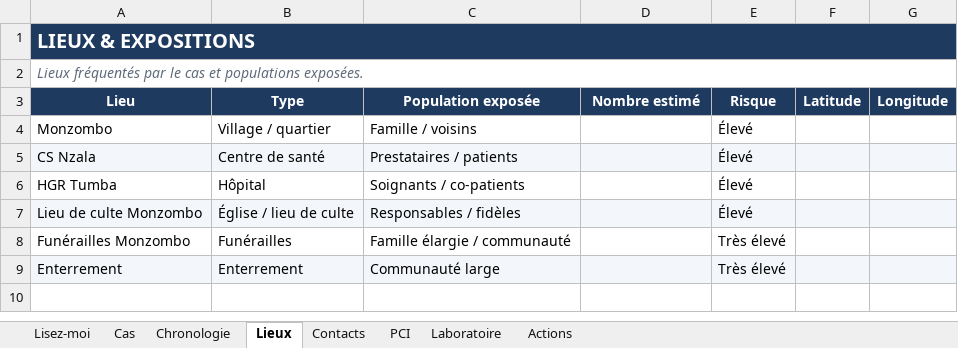
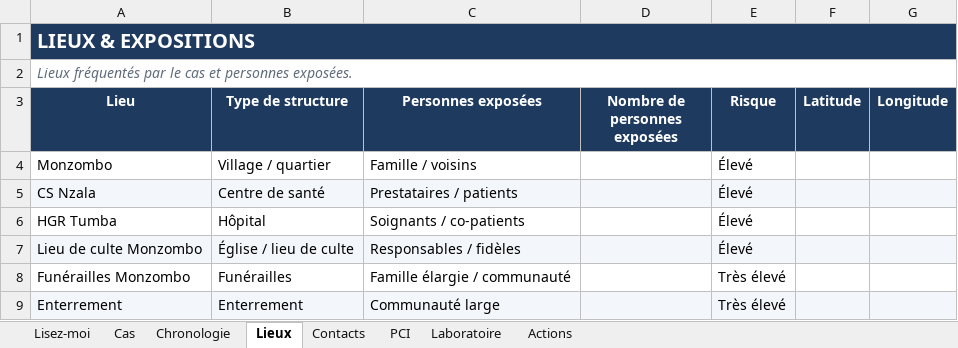
Before and after one commit to Onesime243/mapping-epi, an Excel workbook: web/static/tutoriel/Exemple_Mapping_rempli_FICTIF.xlsx, sheet Lieux, drawn as a sheet; values as stored, in another font and other column widths than the file's, no borders; conditional formats not drawn; the diff names each change by its address in the sheet, - before the commit and + after, or states it on an @@ line.

```diff
--- a/web/static/tutoriel/Exemple_Mapping_rempli_FICTIF.xlsx (sheet Lieux)
+++ b/web/static/tutoriel/Exemple_Mapping_rempli_FICTIF.xlsx (sheet Lieux)
-A2 (Lieu): …cas et populations exposées.
+A2 (Lieu): …cas et personnes exposées.
-B3: Type
+B3: Type de structure
-C3: Population exposée
+C3: Personnes exposées
-D3: Nombre estimé
+D3: Nombre de personnes exposées
```
Also changed, not shown: sheet Lisez-moi, sheet Cas, sheet Chronologie, sheet Laboratoire, 39 other files.
